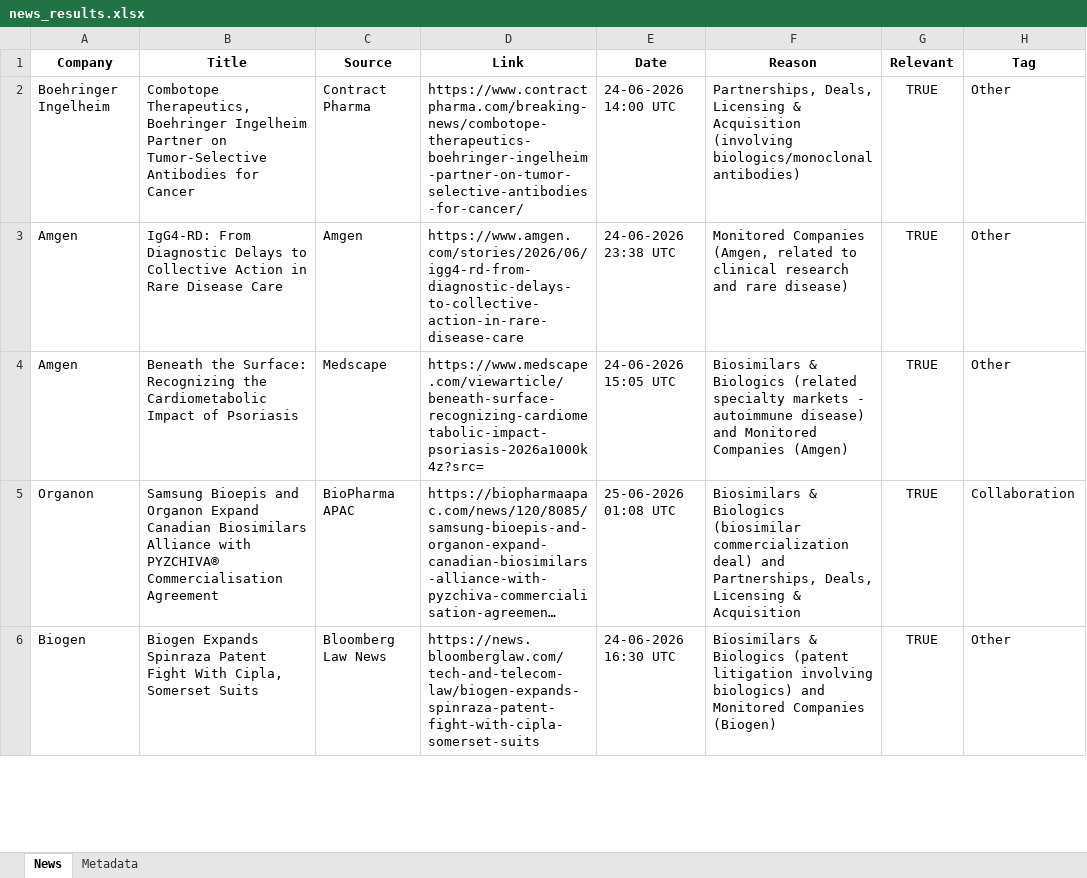
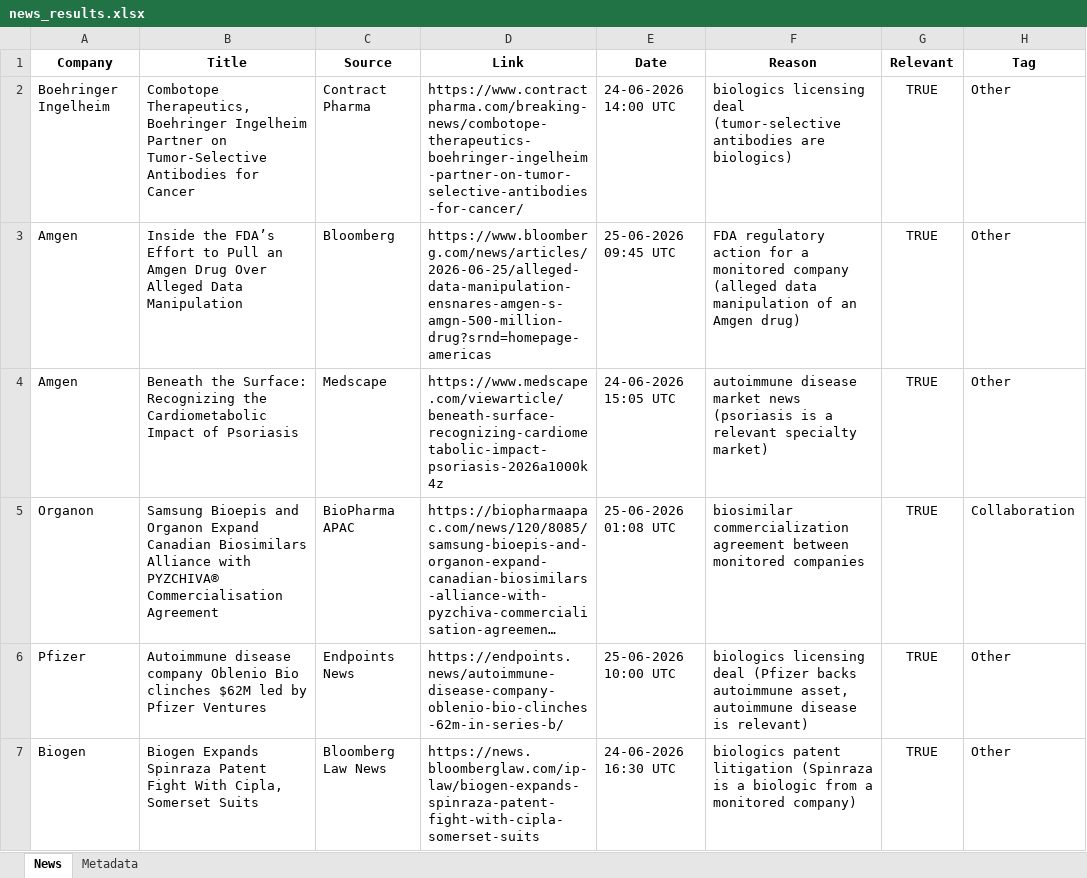
Before and after one commit to synapseKrishna/Ved, an Excel workbook: news_results.xlsx, sheet News, drawn as a sheet; only a part is shown; long unchanged cells end in …; values as stored, in another font and other column widths than the file's, no borders; addresses are those after the commit; the diff covers the shown part only; the diff names each change by its address in the sheet, - before the commit and + after, or states it on an @@ line.

```diff
--- a/news_results.xlsx (sheet News)
+++ b/news_results.xlsx (sheet News)
-F2 (Reason): Partnerships, Deals, Licensing & Acquisition (involving biologics/monoclonal antibodies)
+F2 (Reason): biologics licensing deal (tumor-selective antibodies are biologics)
-B3 (Title): IgG4-RD: From Diagnostic Delays to Collective Action in Rare Disease Care
+B3 (Title): Inside the FDA’s Effort to Pull an Amgen Drug Over Alleged Data Manipulation
-C3 (Source): Amgen
+C3 (Source): Bloomberg
-D3 (Link): https://www.amgen.com/stories/2026/06/igg4-rd-from-diagnostic-delays-to-collective-action-in-rare-disease-care
+D3 (Link): https://www.bloomberg.com/news/articles/2026-06-25/alleged-data-manipulation-ensnares-amgen-s-amgn-500-million-drug?srnd=homepage-americas
-E3 (Date): 24-06-2026 23:38 UTC
+E3 (Date): 25-06-2026 09:45 UTC
-F3 (Reason): Monitored Companies (Amgen, related to clinical research and rare disease)
+F3 (Reason): FDA regulatory action for a monitored company (alleged data manipulation of an Amgen drug)
-D4 (Link): https://www.medscape.com/viewarticle/beneath-surface-recognizing-cardiometabolic-impact-psoriasis-2026a1000k4z?src=
+D4 (Link): https://www.medscape.com/viewarticle/beneath-surface-recognizing-cardiometabolic-impact-psoriasis-2026a1000k4z
-F4 (Reason): Biosimilars & Biologics (related specialty markets - autoimmune disease) and Monitored Companies (Amgen)
+F4 (Reason): autoimmune disease market news (psoriasis is a relevant specialty market)
-F5 (Reason): Biosimilars & Biologics (biosimilar commercialization deal) and Partnerships, Deals, Licensing & Acquisition
+F5 (Reason): biosimilar commercialization agreement between monitored companies
+row 6: Pfizer | Autoimmune disease company Oblenio Bio clinches $62M led by Pfizer Ventures | Endpoints News | https://endpoints.news/autoimmune-disease-company-oblenio-bio-clinches-62m-in-series-b/ | 25-06-2026 10:00 UTC | biologics licensing deal (Pfizer backs autoimmune asset, autoimmune disease is relevant) | TRUE | Other
-D7 (Link): https://news.bloomberglaw.com/tech-and-telecom-law/biogen-expands-spinraza-patent-fight-with-cipla-somerset-suits
+D7 (Link): https://news.bloomberglaw.com/ip-law/biogen-expands-spinraza-patent-fight-with-cipla-somerset-suits
-F7 (Reason): Biosimilars & Biologics (patent litigation involving biologics) and Monitored Companies (Biogen)
+F7 (Reason): biologics patent litigation (Spinraza is a biologic from a monitored company)
```
Also changed, not shown: 4 added rows, 6 removed rows and 14 edited cells elsewhere in this sheet, sheet Metadata, news_results_raw.xlsx.
